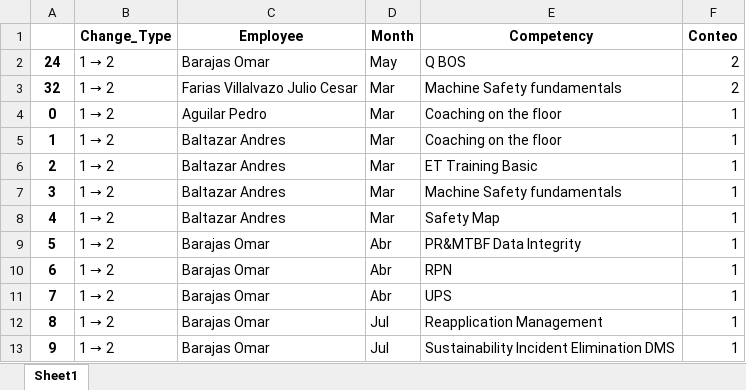
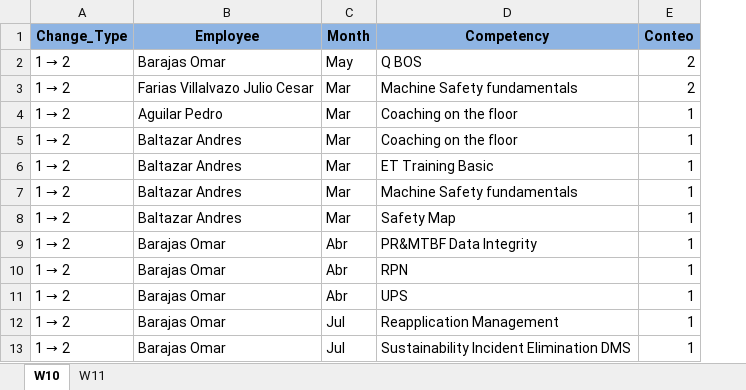
Before and after one commit to PacoTinoco/Failures-PMI, an Excel workbook: Project-QM/tabla.xlsx, sheet W10, drawn as a sheet; only a part is shown; values as stored, in another font and other column widths than the file's, no borders; table styles not drawn; removed rows and columns are numbered as before the commit, all else as after; the diff names each change by its address in the sheet, - before the commit and + after, or states it on an @@ line.

```diff
--- a/Project-QM/tabla.xlsx (sheet W10)
+++ b/Project-QM/tabla.xlsx (sheet W10)
-sheet tab: Sheet1
+sheet tab: W10
+sheet tab: W11
-column A, rows 2-13: 24 | 32 | 0 | 1 | 2 | 3 | 4 | 5 | 6 | 7 | 8 | 9
-A1:E1 fill: none
+A1:E1 fill: #8EB4E3
```
Also changed, not shown: Project-FTO/FTO_2026_Optimizado.xlsx, Project-FTO/Rol_Operadores.xlsx, 16 other files.
